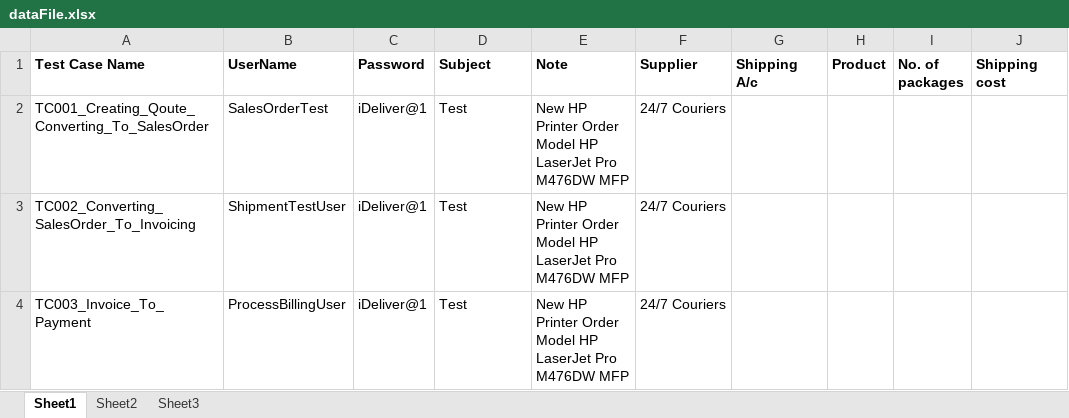
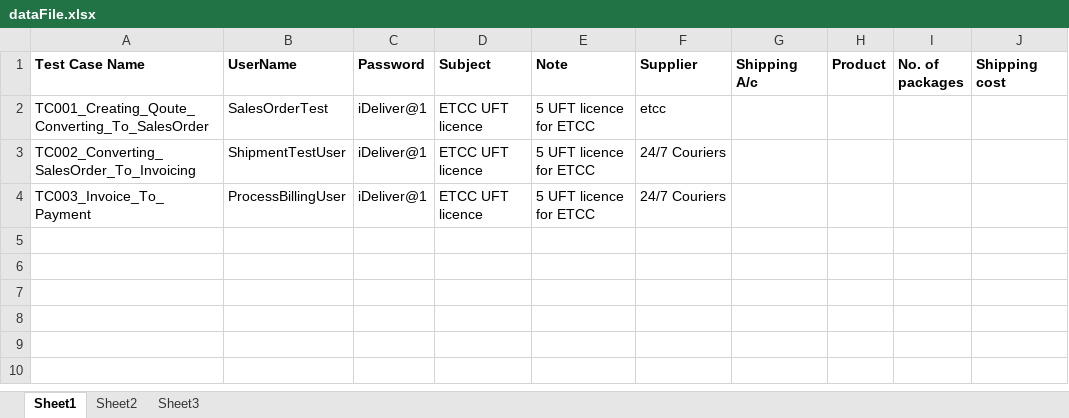
Before and after one commit to iDeliver1/1CRMTestCases, an Excel workbook: src/main/java/config/dataFile.xlsx, sheet Sheet1, drawn as a sheet; only a part is shown; values as stored, in another font and other column widths than the file's, no borders; the diff names each change by its address in the sheet, - before the commit and + after, or states it on an @@ line.

```diff
--- a/src/main/java/config/dataFile.xlsx (sheet Sheet1)
+++ b/src/main/java/config/dataFile.xlsx (sheet Sheet1)
-D2:D4 (Subject): Test
+D2:D4 (Subject): ETCC UFT licence
-E2:E4 (Note): New HP Printer Order Model HP LaserJet Pro M476DW MFP
+E2:E4 (Note): 5 UFT licence for ETCC
-F2 (Supplier): 24/7 Couriers
+F2 (Supplier): etcc
```
Also changed, not shown: sheet Sheet2, 7 other files.
